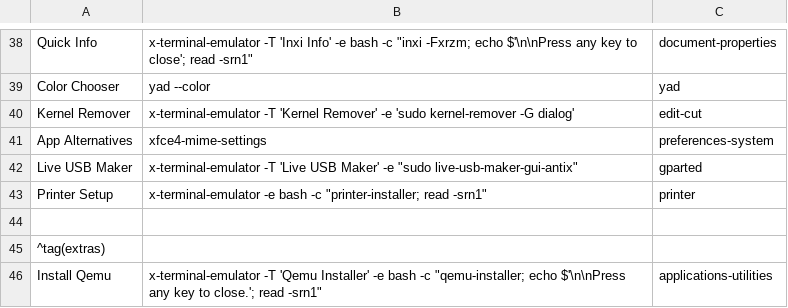
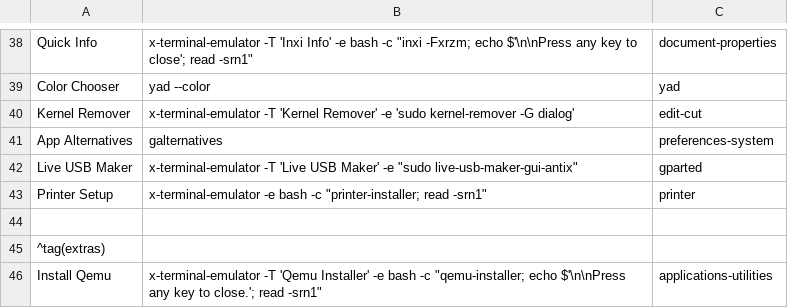
Before and after one commit to sleekmason/Lilidog-Minimal, a CSV file: config/includes.chroot_after_packages/etc/skel/.config/jgmenu/append.csv, drawn as a sheet; only a part is shown, gaps mark what is left out.

Commit message:
Added galternatives

```diff
--- a/config/includes.chroot_after_packages/etc/skel/.config/jgmenu/append.csv
+++ b/config/includes.chroot_after_packages/etc/skel/.config/jgmenu/append.csv
@@ -40,3 +40,3 @@ Color Chooser,      yad --color,                      yad
 Kernel Remover,     x-terminal-emulator -T 'Kernel Remover' -e 'sudo kernel-remover -G dialog',     edit-cut
-App Alternatives,   xfce4-mime-settings,              preferences-system
+App Alternatives,   galternatives,                    preferences-system
 Live USB Maker,     x-terminal-emulator -T 'Live USB Maker' -e "sudo live-usb-maker-gui-antix",     gparted
```
Also changed, not shown: config/includes.chroot_after_packages/etc/skel/.config/jgmenu/jgmenu.bak/append.csv, config/includes.chroot_after_packages/etc/skel/.config/jgmenu/jgmenu.bak/mymenu.csv, 2 other files.
